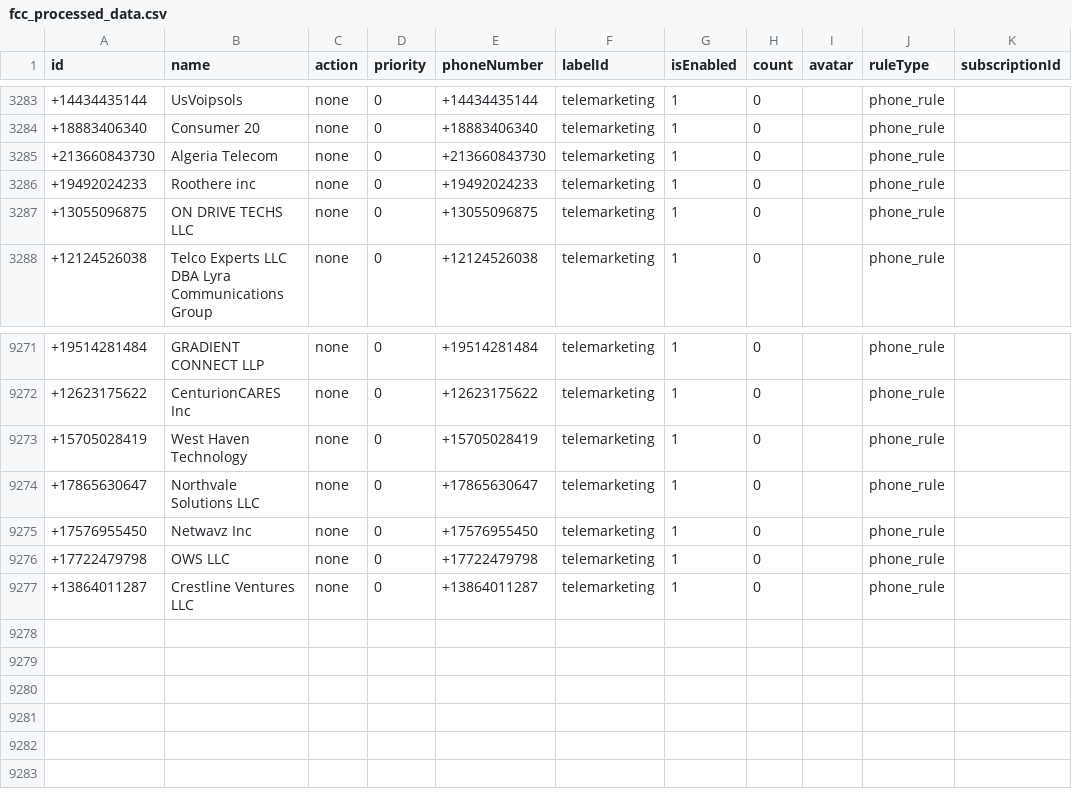
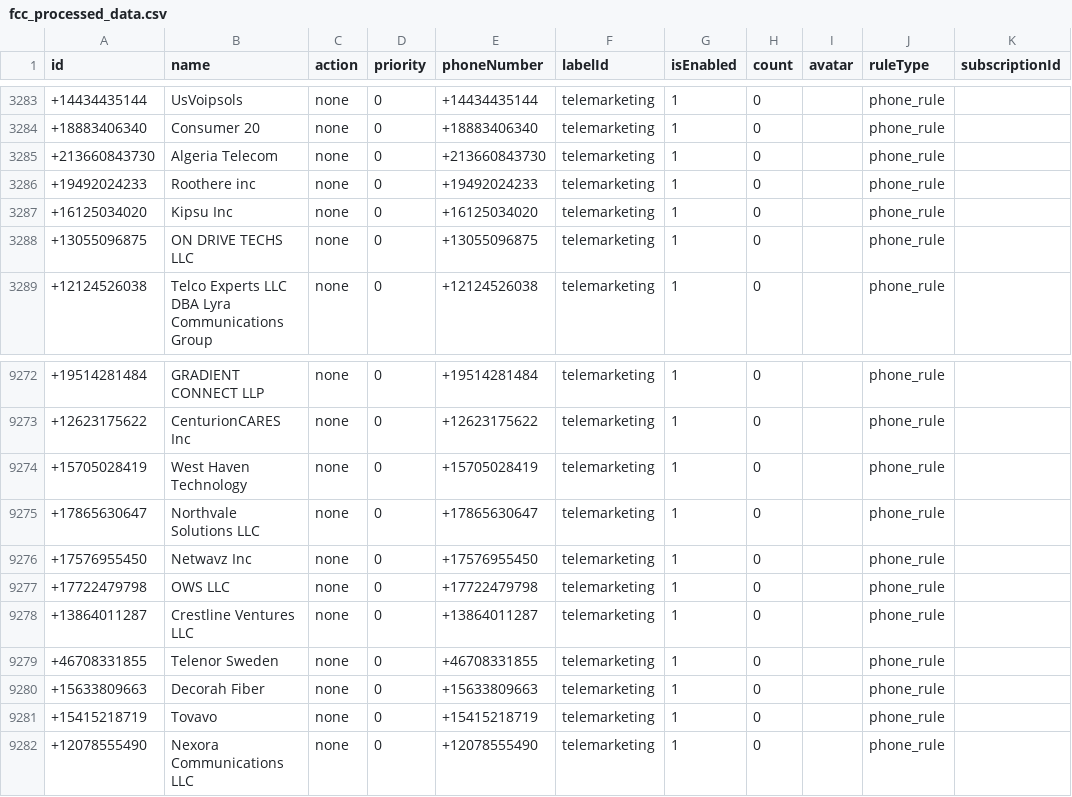
Before and after one commit to choicenew/yourcallrule, a CSV file: US/fcc_processed_data.csv, drawn as a sheet; only a part is shown, gaps mark what is left out.

```diff
--- a/US/fcc_processed_data.csv
+++ b/US/fcc_processed_data.csv
@@ -3286,2 +3286,3 @@ id,name,action,priority,phoneNumber,labelId,isEnabled,count,avatar,ruleType,subs
 +19492024233,Roothere inc,none,0,+19492024233,telemarketing,1,0,,phone_rule,
++16125034020,Kipsu Inc,none,0,+16125034020,telemarketing,1,0,,phone_rule,
 +13055096875,ON DRIVE TECHS LLC,none,0,+13055096875,telemarketing,1,0,,phone_rule,
@@ -9277 +9278,5 @@ id,name,action,priority,phoneNumber,labelId,isEnabled,count,avatar,ruleType,subs
 +13864011287,Crestline Ventures LLC,none,0,+13864011287,telemarketing,1,0,,phone_rule,
++46708331855,Telenor Sweden,none,0,+46708331855,telemarketing,1,0,,phone_rule,
++15633809663,Decorah Fiber,none,0,+15633809663,telemarketing,1,0,,phone_rule,
++15415218719,Tovavo,none,0,+15415218719,telemarketing,1,0,,phone_rule,
++12078555490,Nexora Communications LLC,none,0,+12078555490,telemarketing,1,0,,phone_rule,
```
